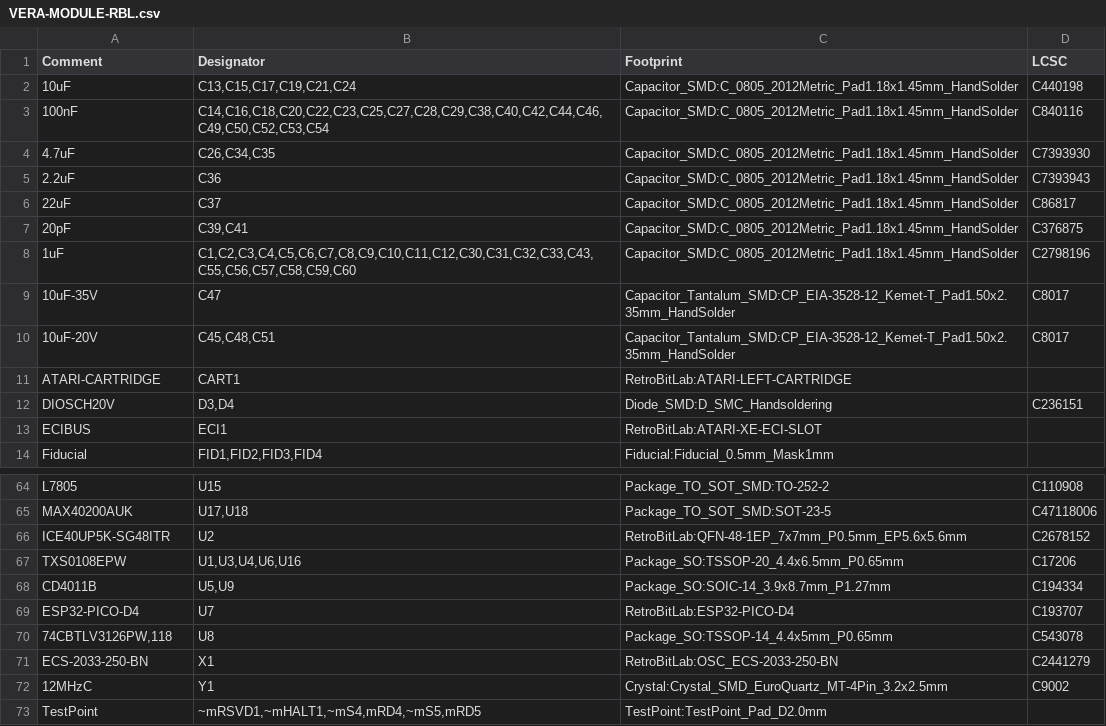
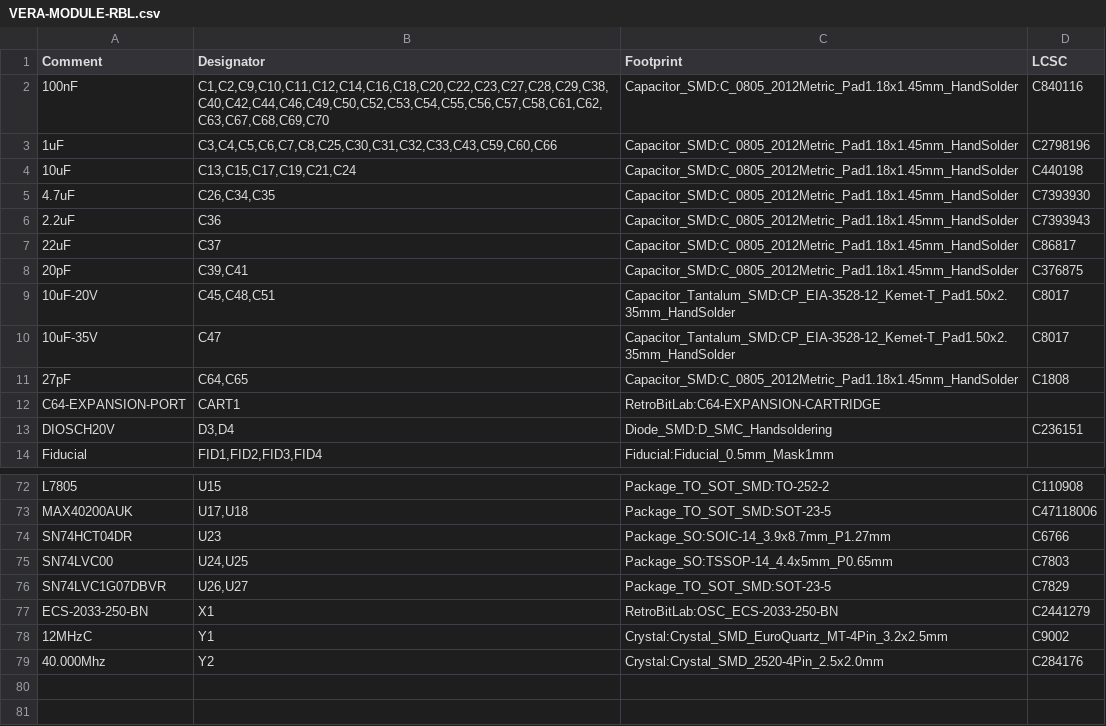
Before and after one commit to gianlucarenzi/Vera-Module-RBL-C64, a CSV file: VERA-MODULE-RBL.csv, drawn as a sheet; only a part is shown, gaps mark what is left out; the diff covers the shown part only.

Commit message:
Remove leftover Atari content from the C64 project
- VERA-ATARI-HW-REQUIREMENTS.md renamed VERA-C64-HW-REQUIREMENTS.md,
  references updated (analysis PDF rebuilt)
- LOGO2 "ATARI READY" becomes "C64 READY" (c64_ready_8mm_REV); LOGO4
  "ATARI DUO BUS" (DUOCart bus logo) removed from schematic and netlist
- VERA-MODULE-RBL.csv regenerated from the current netlist (it still
  listed the Atari CART1/ECI1 of October 2025)
- stale Atari exports removed: VERA-MODULE-RBL.xml and the *.sch-bak
  backups, now ignored

What still says Atari on purpose: provenance notes (derived from
RBL-XE) and the PCB with its production files, still the Atari layout
until it is updated from the netlist.

```diff
--- a/VERA-MODULE-RBL.csv
+++ b/VERA-MODULE-RBL.csv
@@ -1,4 +1,5 @@
 Comment,Designator,Footprint,LCSC
+"100nF","C1,C2,C9,C10,C11,C12,C14,C16,C18,C20,C22,C23,C27,C28,C29,C38,C40,C42,C44,C46,C49,C50,C52,C53,C54,C55,C56,C57,C58,C61,C62,C63,C67,C68,C69,C70","Capacitor_SMD:C_0805_2012Metric_Pad1.18x1.45mm_HandSolder","C840116"
+"1uF","C3,C4,C5,C6,C7,C8,C25,C30,C31,C32,C33,C43,C59,C60,C66","Capacitor_SMD:C_0805_2012Metric_Pad1.18x1.45mm_HandSolder","C2798196"
 "10uF","C13,C15,C17,C19,C21,C24","Capacitor_SMD:C_0805_2012Metric_Pad1.18x1.45mm_HandSolder","C440198"
-"100nF","C14,C16,C18,C20,C22,C23,C25,C27,C28,C29,C38,C40,C42,C44,C46,C49,C50,C52,C53,C54","Capacitor_SMD:C_0805_2012Metric_Pad1.18x1.45mm_HandSolder","C840116"
 "4.7uF","C26,C34,C35","Capacitor_SMD:C_0805_2012Metric_Pad1.18x1.45mm_HandSolder","C7393930"
@@ -7,8 +8,7 @@ Comment,Designator,Footprint,LCSC
 "20pF","C39,C41","Capacitor_SMD:C_0805_2012Metric_Pad1.18x1.45mm_HandSolder","C376875"
-"1uF","C1,C2,C3,C4,C5,C6,C7,C8,C9,C10,C11,C12,C30,C31,C32,C33,C43,C55,C56,C57,C58,C59,C60","Capacitor_SMD:C_0805_2012Metric_Pad1.18x1.45mm_HandSolder","C2798196"
+"10uF-20V","C45,C48,C51","Capacitor_Tantalum_SMD:CP_EIA-3528-12_Kemet-T_Pad1.50x2.35mm_HandSolder","C8017"
 "10uF-35V","C47","Capacitor_Tantalum_SMD:CP_EIA-3528-12_Kemet-T_Pad1.50x2.35mm_HandSolder","C8017"
-"10uF-20V","C45,C48,C51","Capacitor_Tantalum_SMD:CP_EIA-3528-12_Kemet-T_Pad1.50x2.35mm_HandSolder","C8017"
-"ATARI-CARTRIDGE","CART1","RetroBitLab:ATARI-LEFT-CARTRIDGE",""
+"27pF","C64,C65","Capacitor_SMD:C_0805_2012Metric_Pad1.18x1.45mm_HandSolder","C1808"
+"C64-EXPANSION-PORT","CART1","RetroBitLab:C64-EXPANSION-CARTRIDGE",""
 "DIOSCH20V","D3,D4","Diode_SMD:D_SMC_Handsoldering","C236151"
-"ECIBUS","ECI1","RetroBitLab:ATARI-XE-ECI-SLOT",""
 "Fiducial","FID1,FID2,FID3,FID4","Fiducial:Fiducial_0.5mm_Mask1mm",""
@@ -65,9 +73,7 @@ Comment,Designator,Footprint,LCSC
 "MAX40200AUK","U17,U18","Package_TO_SOT_SMD:SOT-23-5","C47118006"
-"ICE40UP5K-SG48ITR","U2","RetroBitLab:QFN-48-1EP_7x7mm_P0.5mm_EP5.6x5.6mm","C2678152"
-"TXS0108EPW","U1,U3,U4,U6,U16","Package_SO:TSSOP-20_4.4x6.5mm_P0.65mm","C17206"
-"CD4011B","U5,U9","Package_SO:SOIC-14_3.9x8.7mm_P1.27mm","C194334"
-"ESP32-PICO-D4","U7","RetroBitLab:ESP32-PICO-D4","C193707"
-"74CBTLV3126PW,118","U8","Package_SO:TSSOP-14_4.4x5mm_P0.65mm","C543078"
+"SN74HCT04DR","U23","Package_SO:SOIC-14_3.9x8.7mm_P1.27mm","C6766"
+"SN74LVC00","U24,U25","Package_SO:TSSOP-14_4.4x5mm_P0.65mm","C7803"
+"SN74LVC1G07DBVR","U26,U27","Package_TO_SOT_SMD:SOT-23-5","C7829"
 "ECS-2033-250-BN","X1","RetroBitLab:OSC_ECS-2033-250-BN","C2441279"
 "12MHzC","Y1","Crystal:Crystal_SMD_EuroQuartz_MT-4Pin_3.2x2.5mm","C9002"
-"TestPoint","~mRSVD1,~mHALT1,~mS4,mRD4,~mS5,mRD5","TestPoint:TestPoint_Pad_D2.0mm",""
+"40.000Mhz","Y2","Crystal:Crystal_SMD_2520-4Pin_2.5x2.0mm","C284176"
```
Also changed, not shown: 11 added rows, 5 removed rows, 5 moved rows and 3 edited cells elsewhere in this file, 18 other files.
